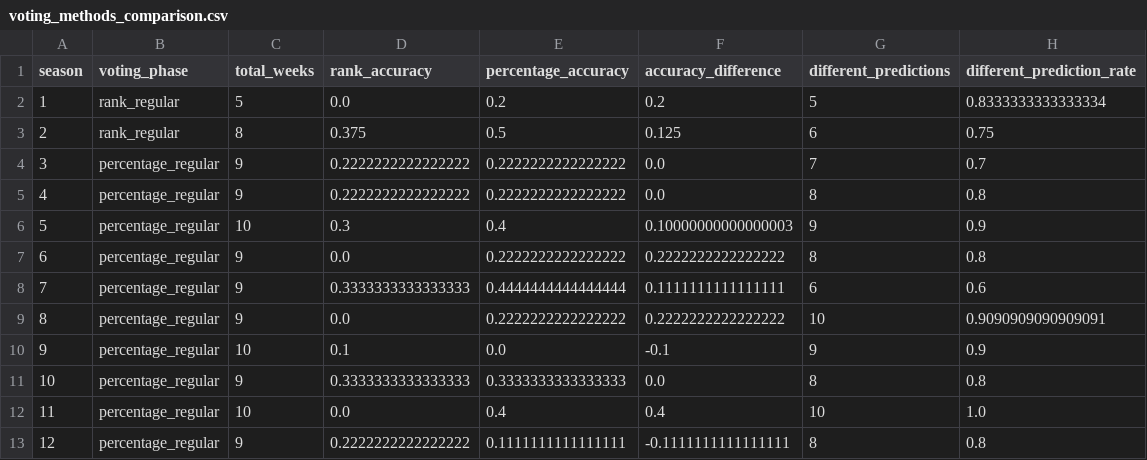
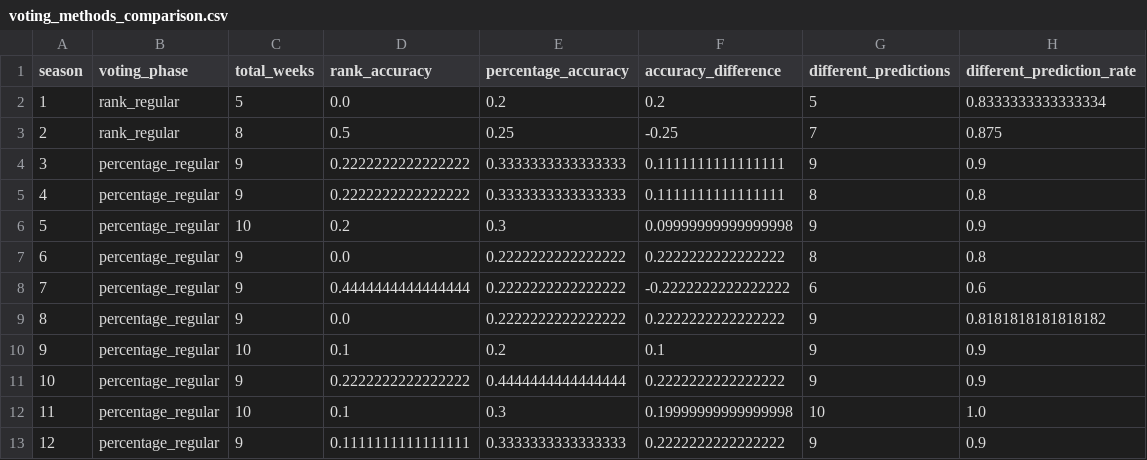
Before and after one commit to LY-beyond/MEISAI, a CSV file: task1/voting_methods_comparison.csv, drawn as a sheet; only a part is shown; the diff covers the shown part only.

```diff
--- a/task1/voting_methods_comparison.csv
+++ b/task1/voting_methods_comparison.csv
@@ -2,12 +2,12 @@ season,voting_phase,total_weeks,rank_accuracy,percentage_accuracy,accuracy_diffe
 1,rank_regular,5,0.0,0.2,0.2,5,0.8333333333333334
-2,rank_regular,8,0.375,0.5,0.125,6,0.75
-3,percentage_regular,9,0.2222222222222222,0.2222222222222222,0.0,7,0.7
-4,percentage_regular,9,0.2222222222222222,0.2222222222222222,0.0,8,0.8
-5,percentage_regular,10,0.3,0.4,0.10000000000000003,9,0.9
+2,rank_regular,8,0.5,0.25,-0.25,7,0.875
+3,percentage_regular,9,0.2222222222222222,0.3333333333333333,0.1111111111111111,9,0.9
+4,percentage_regular,9,0.2222222222222222,0.3333333333333333,0.1111111111111111,8,0.8
+5,percentage_regular,10,0.2,0.3,0.09999999999999998,9,0.9
 6,percentage_regular,9,0.0,0.2222222222222222,0.2222222222222222,8,0.8
-7,percentage_regular,9,0.3333333333333333,0.4444444444444444,0.1111111111111111,6,0.6
-8,percentage_regular,9,0.0,0.2222222222222222,0.2222222222222222,10,0.9090909090909091
-9,percentage_regular,10,0.1,0.0,-0.1,9,0.9
-10,percentage_regular,9,0.3333333333333333,0.3333333333333333,0.0,8,0.8
-11,percentage_regular,10,0.0,0.4,0.4,10,1.0
-12,percentage_regular,9,0.2222222222222222,0.1111111111111111,-0.1111111111111111,8,0.8
+7,percentage_regular,9,0.4444444444444444,0.2222222222222222,-0.2222222222222222,6,0.6
+8,percentage_regular,9,0.0,0.2222222222222222,0.2222222222222222,9,0.8181818181818182
+9,percentage_regular,10,0.1,0.2,0.1,9,0.9
+10,percentage_regular,9,0.2222222222222222,0.4444444444444444,0.2222222222222222,9,0.9
+11,percentage_regular,10,0.1,0.3,0.19999999999999998,10,1.0
+12,percentage_regular,9,0.1111111111111111,0.3333333333333333,0.2222222222222222,9,0.9
```
Also changed, not shown: 73 edited cells elsewhere in this file, task1/controversial_cases_analysis.csv, task1/fan_vote_predictions_enhanced.csv, 26 other files.
